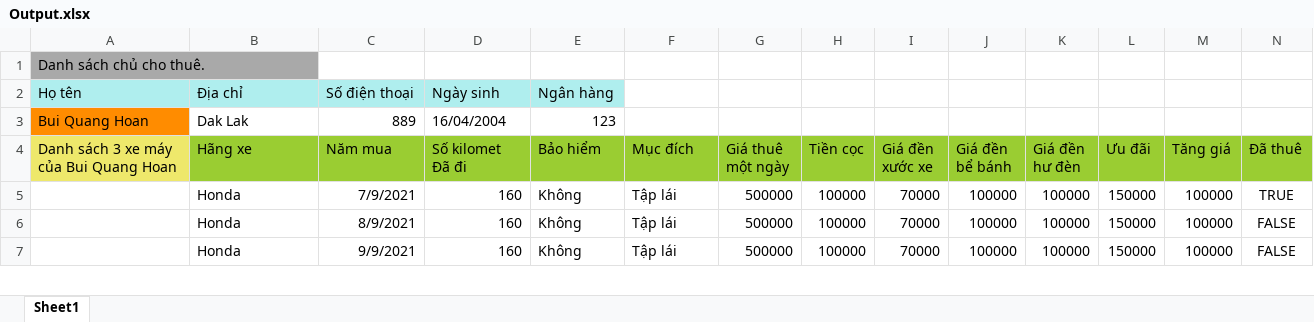
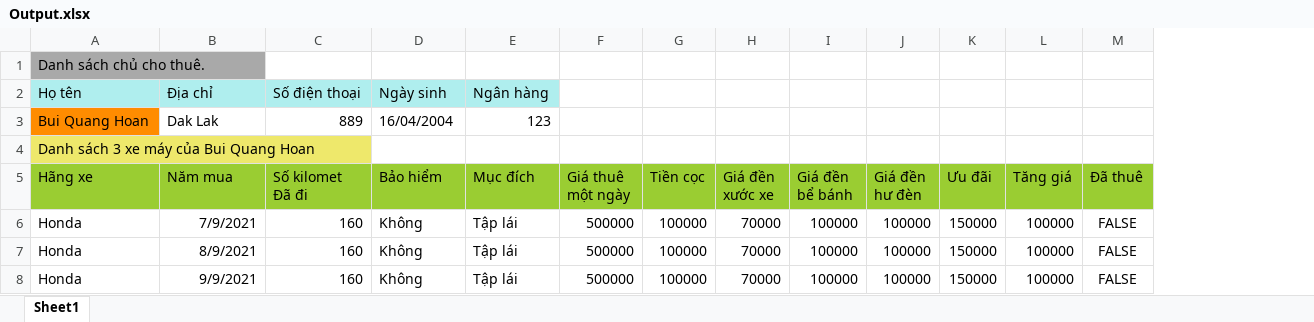
Before and after one commit to hoan47/TeamExcrice, an Excel workbook: DoAnCuoiKy/DoAnCuoiKy/bin/Debug/Output.xlsx, sheet Sheet1, drawn as a sheet; only a part is shown; values as stored, in another font and other column widths than the file's, no borders; removed rows and columns are numbered as before the commit, all else as after; the diff covers the shown part only; the diff names each change by its address in the sheet, - before the commit and + after, or states it on an @@ line.

```diff
--- a/DoAnCuoiKy/DoAnCuoiKy/bin/Debug/Output.xlsx (sheet Sheet1)
+++ b/DoAnCuoiKy/DoAnCuoiKy/bin/Debug/Output.xlsx (sheet Sheet1)
-column A, row 1: Danh sách chủ cho thuê.; row 4: Danh sách 3 xe máy của Bui Quang Hoan
-A1 (Hãng xe): (empty)
+A1 (Hãng xe): Danh sách chủ cho thuê.
-A1 fill: none
+A1 fill: #A9A9A9
-row 2: Họ tên | Địa chỉ | Số điện thoại | Ngày sinh | Ngân hàng
-row 3: Bui Quang Hoan | Dak Lak | 889 | 16/04/2004 | 123
+row 2: Họ tên | Địa chỉ | Số điện thoại | Ngày sinh | Ngân hàng
+row 3: Bui Quang Hoan | Dak Lak | 889 | 16/04/2004 | 123
+row 4: Danh sách 3 xe máy của Bui Quang Hoan
-M6 (Đã thuê): TRUE
+M6 (Đã thuê): FALSE
```
Also changed, not shown: 12 added rows and 4 removed rows elsewhere in this sheet, DoAnCuoiKy/DoAnCuoiKy/bin/Debug/Input.xlsx, 6 other files.
